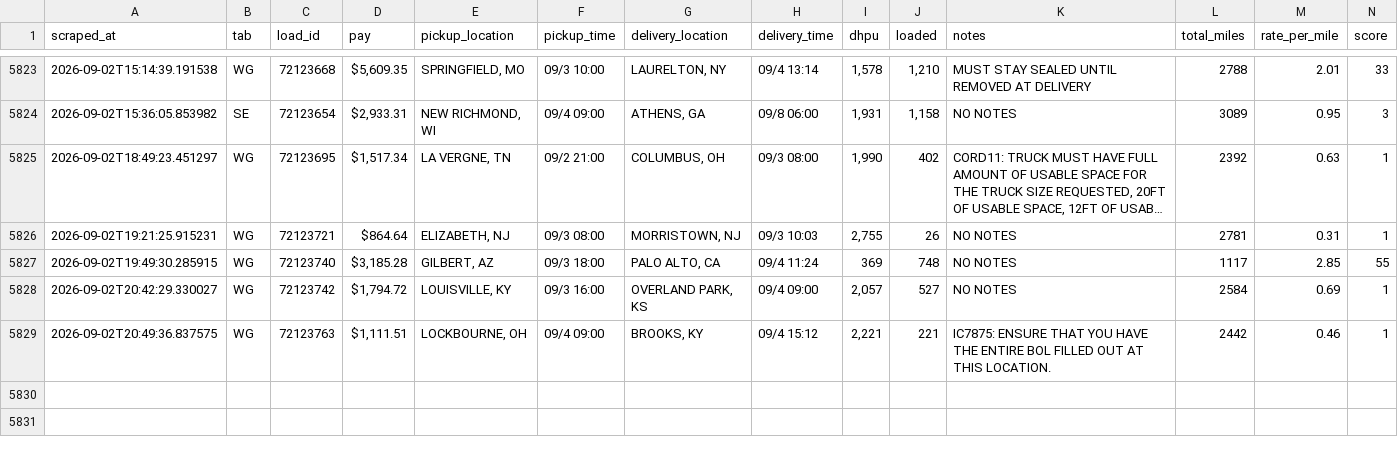
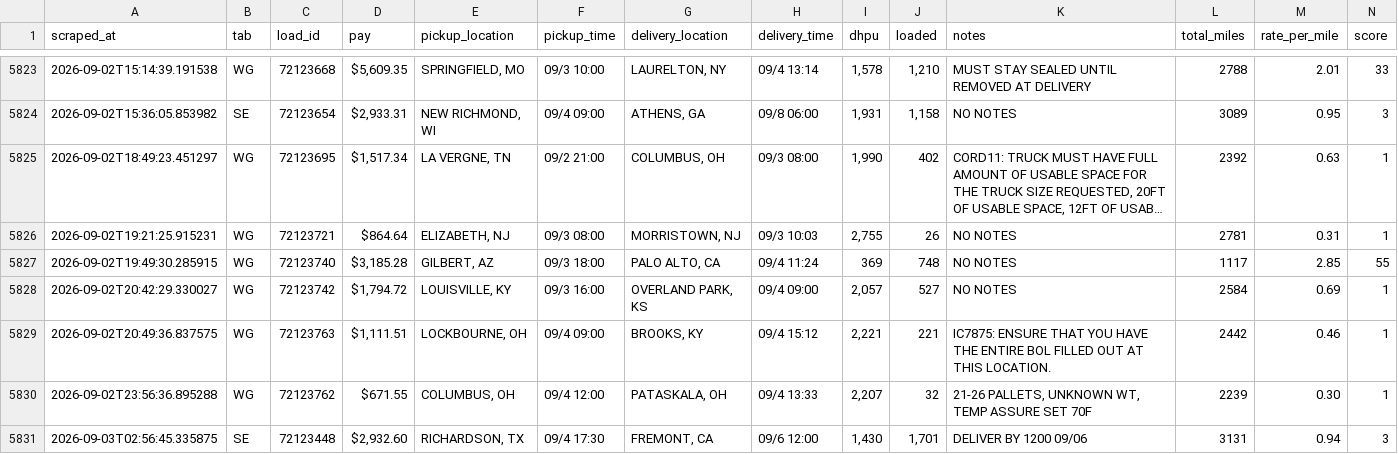
Before and after one commit to Load-board/dbexpedited-policies, a CSV file: data/loadboard_sheet1.csv, drawn as a sheet; only a part is shown, gaps mark what is left out; long unchanged cells end in …; rows hold the shown columns only; the diff names each change by its address in the sheet, - before the commit and + after, or states it on an @@ line.

Commit message:
Auto-update data/loadboard_sheet1.csv (2026-09-03T07:18:36.163Z)

```diff
--- a/data/loadboard_sheet1.csv
+++ b/data/loadboard_sheet1.csv
+row 5830: 2026-09-02T23:56:36.895288 | WG | 72123762 | $671.55 | COLUMBUS, OH | 09/4 12:00 | PATASKALA, OH | 09/4 13:33 | 2,207 | 32 | 21-26 PALLETS, UNKNOWN WT, TEMP ASSURE SET 70F | 2239 | 0.30 | 1
+row 5831: 2026-09-03T02:56:45.335875 | SE | 72123448 | $2,932.60 | RICHARDSON, TX | 09/4 17:30 | FREMONT, CA | 09/6 12:00 | 1,430 | 1,701 | DELIVER BY 1200 09/06 | 3131 | 0.94 | 3
```
